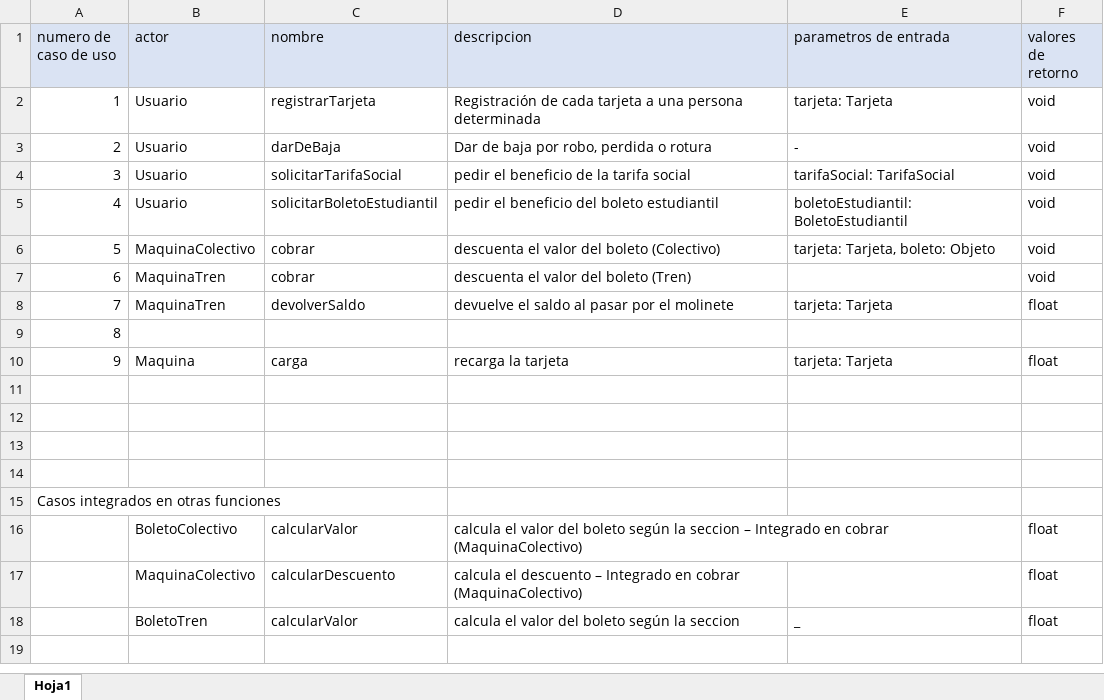
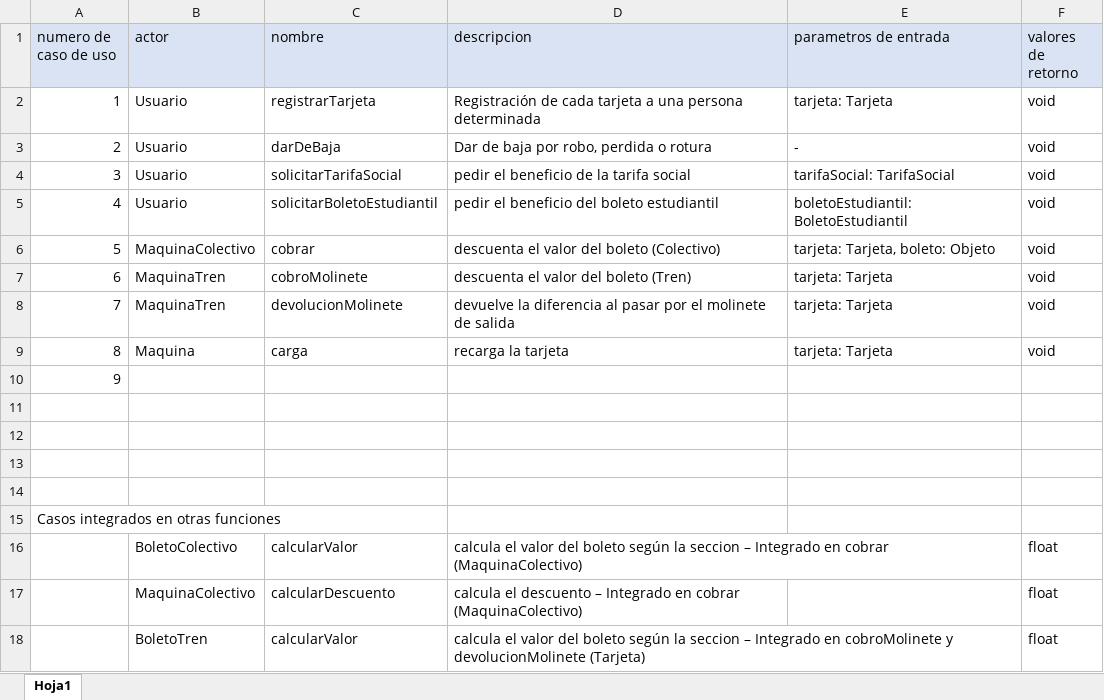
Before and after one commit to NicoTrezza/SistemaSuba, an Excel workbook: diagramas/CUs.xlsx, sheet Hoja1, drawn as a sheet; values as stored, in another font and other column widths than the file's, no borders; removed rows and columns are numbered as before the commit, all else as after; the diff names each change by its address in the sheet, - before the commit and + after, or states it on an @@ line.

Commit message:
Caso de uso Cobrar boleto en Tren andando y con persistencia, agregado el Dao, ABM, clase y mapeo para TarifaTren, modificado el DER y la el diagrama de clases para añadir TarifaTren, valor de la tarifa del tren puesto en una nueva tabla (TarifaTren) y puesto en BoletoTren con relacion

```diff
--- a/diagramas/CUs.xlsx (sheet Hoja1)
+++ b/diagramas/CUs.xlsx (sheet Hoja1)
-C7 (nombre): cobrar
+C7 (nombre): cobroMolinete
-E7 (parametros de entrada): (empty)
+E7 (parametros de entrada): tarjeta: Tarjeta
-C8 (nombre): devolverSaldo
+C8 (nombre): devolucionMolinete
-D8 (descripcion): devuelve el saldo al pasar por el molinete
+D8 (descripcion): devuelve la diferencia al pasar por el molinete de salida
-F8 (valores de retorno): float
+F8 (valores de retorno): void
-row 9: 8
-A9 (numero de caso de uso): 9
+A9 (numero de caso de uso): 8
-F9 (valores de retorno): float
+F9 (valores de retorno): void
+row 10: 9
-D18 (descripcion): …la seccion
+D18 (descripcion): …la seccion – Integrado en cobroMolinete y devolucionMolinete (Tarjeta)
+D18:E18 merged
-E18 (parametros de entrada): _
+E18 (parametros de entrada): (empty)
```
Also changed, not shown: 29 other files.
